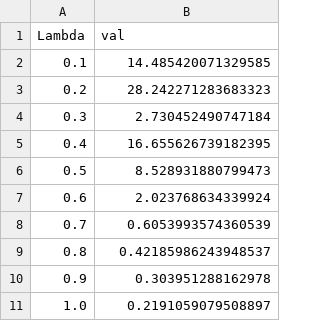
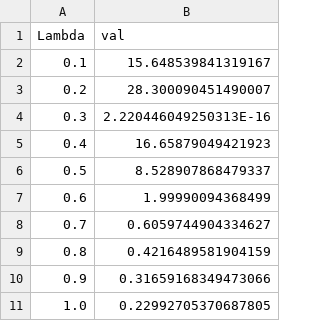
Before and after one commit to tooooomoya/m0_research, a CSV file: my_research/main/results/plsTest.csv, drawn as a sheet.

```diff
--- a/my_research/main/results/plsTest.csv
+++ b/my_research/main/results/plsTest.csv
@@ -1,11 +1,11 @@
 Lambda, val
-0.1,14.485420071329585
-0.2,28.242271283683323
-0.3,2.730452490747184
-0.4,16.655626739182395
-0.5,8.528931880799473
-0.6,2.023768634339924
-0.7,0.6053993574360539
-0.8,0.42185986243948537
-0.9,0.303951288162978
-1.0,0.2191059079508897
+0.1,15.648539841319167
+0.2,28.300090451490007
+0.3,2.220446049250313E-16
+0.4,16.65879049421923
+0.5,8.528907868479337
+0.6,1.99990094368499
+0.7,0.6059744904334627
+0.8,0.4216489581904159
+0.9,0.31659168349473066
+1.0,0.22992705370687805
```
Also changed, not shown: my_research/main/results/disaggTest.csv, my_research/main/results/dvsTest.csv, 27 other files.
